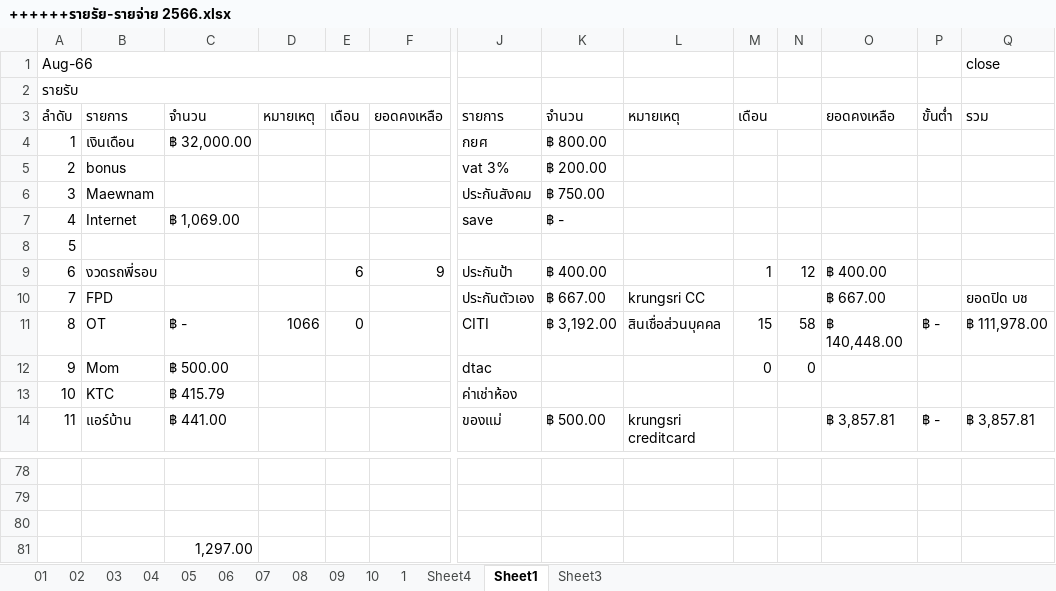
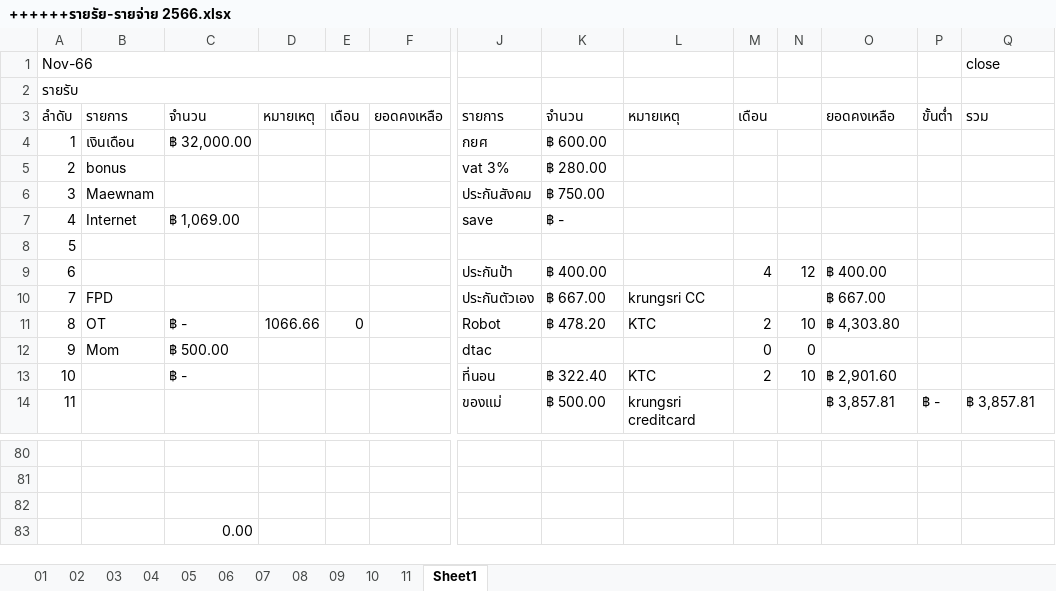
Before and after one commit to aobcoopy/Code_Library, an Excel workbook: ++++++รายรัย-รายจ่าย 2566.xlsx, sheet Sheet1, drawn as a sheet; only a part is shown, gaps mark what is left out; values as stored, in another font and other column widths than the file's, no cell formats; conditional formats not drawn; addresses are those after the commit; the diff covers the shown part only; the diff names each change by its address in the sheet, - before the commit and + after, or states it on an @@ line.

```diff
--- a/++++++รายรัย-รายจ่าย 2566.xlsx (sheet Sheet1)
+++ b/++++++รายรัย-รายจ่าย 2566.xlsx (sheet Sheet1)
-sheet tab: 1
+sheet tab: 11
-sheet tab: Sheet4
-sheet tab: Sheet3
-A1: Aug-66
+A1: Nov-66
-K4: ฿ 800.00
+K4: ฿ 600.00
-K5: ฿ 200.00
+K5: ฿ 280.00
-B9: งวดรถพี่รอบ
+B9: (empty)
-E9: 6
+E9: (empty)
-F9: 9
+F9: (empty)
-M9: 1
+M9: 4
-Q10: ยอดปิด บช
+Q10: (empty)
-D11: 1066
+D11: 1066.66
-J11: CITI
+J11: Robot
-K11: ฿ 3,192.00
+K11: ฿ 478.20
-L11: สินเชื่อส่วนบุคคล
+L11: KTC
-M11: 15
+M11: 2
-N11: 58
+N11: 10
-O11: ฿ 140,448.00
+O11: ฿ 4,303.80
-P11: ฿ -
+P11: (empty)
-Q11: ฿ 111,978.00
+Q11: (empty)
-B13: KTC
+B13: (empty)
-C13: ฿ 415.79
+C13: ฿ -
-J13: ค่าเช่าห้อง
+J13: ที่นอน
-K13: (empty)
+K13: ฿ 322.40
-L13: (empty)
+L13: KTC
-M13: (empty)
+M13: 2
-N13: (empty)
+N13: 10
-O13: (empty)
+O13: ฿ 2,901.60
-B14: แอร์บ้าน
+B14: (empty)
-C14: ฿ 441.00
+C14: (empty)
-C83: 1,297.00
+C83: 0.00
```
Also changed, not shown: 27 added rows, 25 removed rows, 73 edited cells and merged cells elsewhere in this sheet, sheet 11, sheet 10, cell formats, formulas that keep their value, รายจ่ายของทุกคน----------------------------.xlsx, 9 other files.
